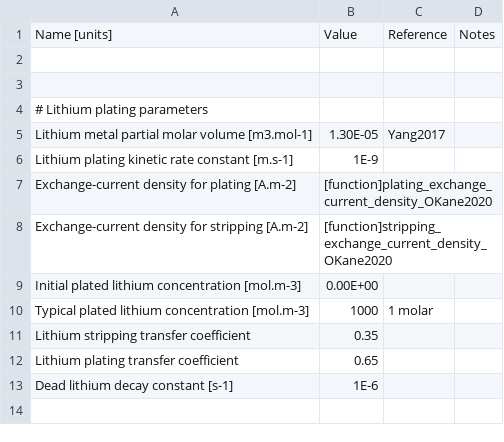
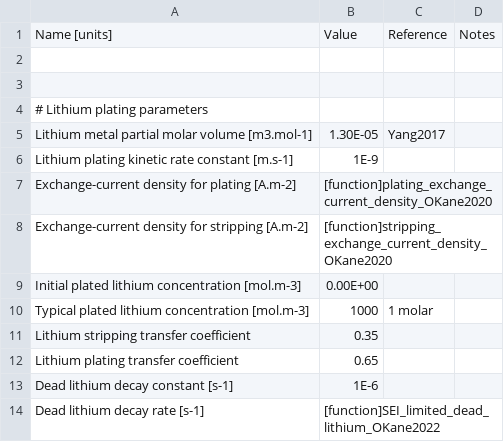
Before and after one commit to RuiheLi/PyBaMM, a CSV file: pybamm/input/parameters/lithium_ion/lithium_platings/okane2022_Li_plating/parameters.csv, drawn as a sheet; the diff names each change by its address in the sheet, - before the commit and + after, or states it on an @@ line.

Commit message:
Added SEI limited dead lithium as a FunctionParameter

```diff
--- a/pybamm/input/parameters/lithium_ion/lithium_platings/okane2022_Li_plating/parameters.csv
+++ b/pybamm/input/parameters/lithium_ion/lithium_platings/okane2022_Li_plating/parameters.csv
+row 14: Dead lithium decay rate [s-1] | [function]SEI_limited_dead_lithium_OKane2022
```
Also changed, not shown: 4 other files.
